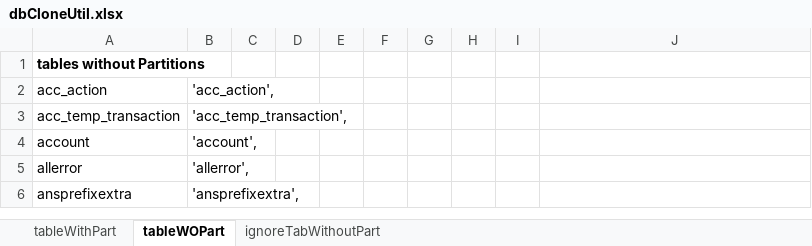
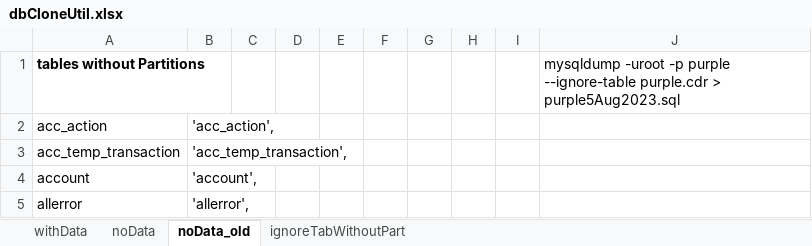
Before and after one commit to pialmmh/telcobright-billing, an Excel workbook: ToolsAndScripts/DbCloneUtil/dbCloneUtil.xlsx, sheet noData_old, drawn as a sheet; only a part is shown; the shorter side is filled out with more unchanged rows; values as stored, in another font and other column widths than the file's, no borders; the diff names each change by its address in the sheet, - before the commit and + after, or states it on an @@ line.

```diff
--- a/ToolsAndScripts/DbCloneUtil/dbCloneUtil.xlsx (sheet noData_old)
+++ b/ToolsAndScripts/DbCloneUtil/dbCloneUtil.xlsx (sheet noData_old)
-sheet tab: tableWithPart
+sheet tab: withData
-sheet tab: tableWOPart
+sheet tab: noData_old
+sheet tab: noData
-J1: (empty)
+J1: mysqldump -uroot -p purple --ignore-table purple.cdr > purple5Aug2023.sql
```
Also changed, not shown: sheet withData.
